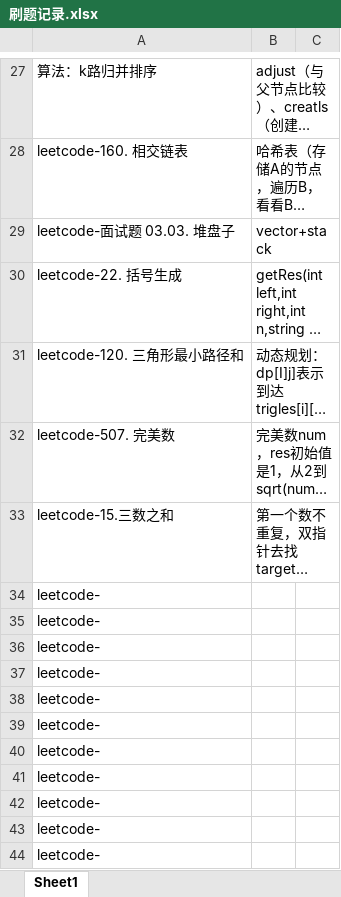
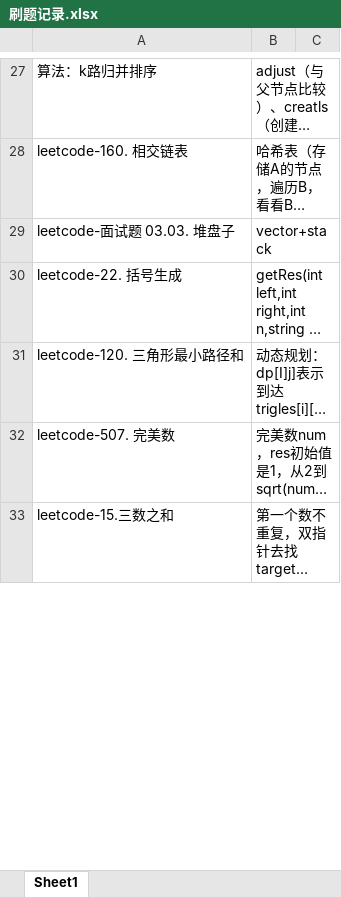
Before and after one commit to leehui98/Study-Note, an Excel workbook: 03.算法/刷题记录.xlsx, sheet Sheet1, drawn as a sheet; only a part is shown, gaps mark what is left out; long unchanged cells end in …; values as stored, in another font and other column widths than the file's, no borders; removed rows and columns are numbered as before the commit, all else as after; the diff covers the shown part only; the diff names each change by its address in the sheet, - before the commit and + after, or states it on an @@ line.

```diff
--- a/03.算法/刷题记录.xlsx (sheet Sheet1)
+++ b/03.算法/刷题记录.xlsx (sheet Sheet1)
-row 34: leetcode-
-row 35: leetcode-
-row 36: leetcode-
-row 37: leetcode-
-row 38: leetcode-
-row 39: leetcode-
-row 40: leetcode-
-row 41: leetcode-
-row 42: leetcode-
-row 43: leetcode-
-row 44: leetcode-
```
Also changed, not shown: 11 added rows elsewhere in this sheet, 1 other file.
